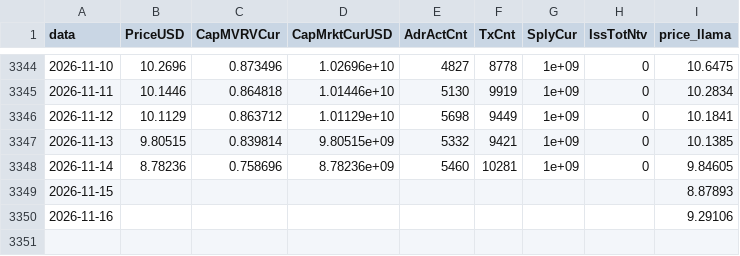
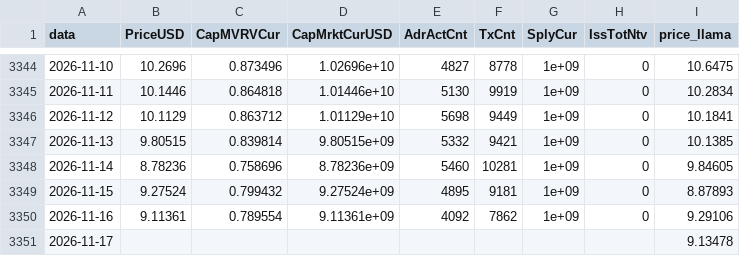
Before and after one commit to JKVitali/pbj-scanner, a CSV file: data/cripto/link_indicadores.csv, drawn as a sheet; only a part is shown, gaps mark what is left out.

```diff
--- a/data/cripto/link_indicadores.csv
+++ b/data/cripto/link_indicadores.csv
@@ -3348,3 +3348,4 @@ data,PriceUSD,CapMVRVCur,CapMrktCurUSD,AdrActCnt,TxCnt,SplyCur,IssTotNtv,price_l
 2026-11-14,8.78236,0.758696,8.78236e+09,5460,10281,1e+09,0,9.84605
-2026-11-15,,,,,,,,8.87893
-2026-11-16,,,,,,,,9.29106
+2026-11-15,9.27524,0.799432,9.27524e+09,4895,9181,1e+09,0,8.87893
+2026-11-16,9.11361,0.789554,9.11361e+09,4092,7862,1e+09,0,9.29106
+2026-11-17,,,,,,,,9.13478
```
Also changed, not shown: data/btc/btc_indicadores.csv, data/cripto/eth_indicadores.csv, 16 other files.
